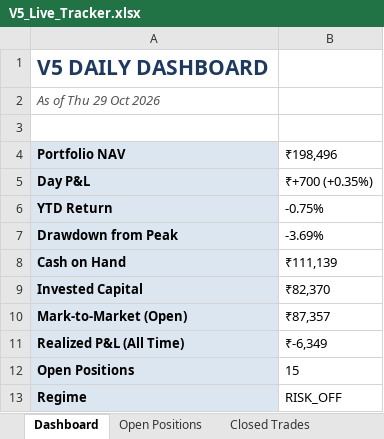
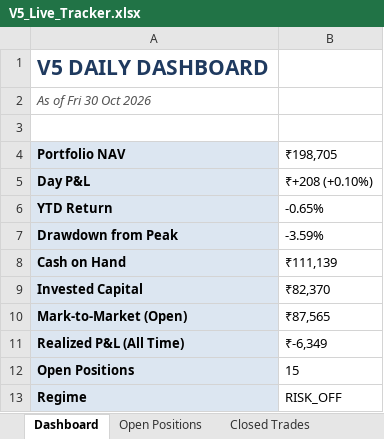
Before and after one commit to shubhamkrpal3-web/v5-stockpicker, an Excel workbook: V5_Live_Tracker.xlsx, sheet Dashboard, drawn as a sheet; values as stored, in another font and other column widths than the file's, no borders; the diff names each change by its address in the sheet, - before the commit and + after, or states it on an @@ line.

```diff
--- a/V5_Live_Tracker.xlsx (sheet Dashboard)
+++ b/V5_Live_Tracker.xlsx (sheet Dashboard)
-A2 (Portfolio NAV): As of Thu 29 Oct 2026
+A2 (Portfolio NAV): As of Fri 30 Oct 2026
-B4: ₹198,496
+B4: ₹198,705
-B5 (₹198,705): ₹+700 (+0.35%)
+B5 (₹198,705): ₹+208 (+0.10%)
-B6 (₹198,705): -0.75%
+B6 (₹198,705): -0.65%
-B7 (₹198,705): -3.69%
+B7 (₹198,705): -3.59%
-B10 (₹198,705): ₹87,357
+B10 (₹198,705): ₹87,565
```
Also changed, not shown: sheet Today's Signal, sheet Open Positions, sheet Equity Curve, 10 other files.
